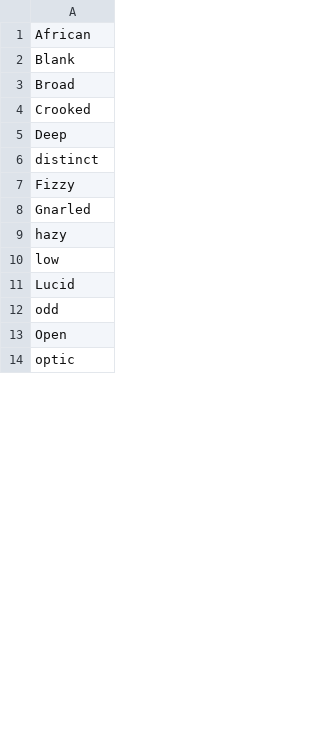
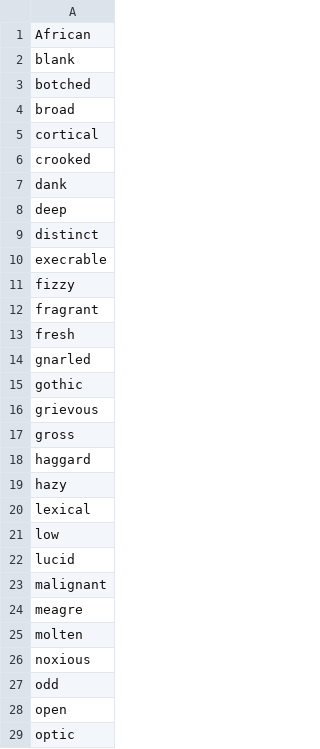
Before and after one commit to beingmrkenny/words, a CSV file: snippets/csv/Beloved-adjectives.csv, drawn as a sheet; only a part is shown; the diff covers the shown part only.

```diff
--- a/snippets/csv/Beloved-adjectives.csv
+++ b/snippets/csv/Beloved-adjectives.csv
@@ -1,14 +1,29 @@
 African
-Blank
-Broad
-Crooked
-Deep
+blank
+botched
+broad
+cortical
+crooked
+dank
+deep
 distinct
-Fizzy
-Gnarled
+execrable
+fizzy
+fragrant
+fresh
+gnarled
+gothic
+grievous
+gross
+haggard
 hazy
+lexical
 low
-Lucid
+lucid
+malignant
+meagre
+molten
+noxious
 odd
-Open
+open
 optic
```
Also changed, not shown: 10 added rows and 9 edited cells elsewhere in this file, snippets/csv/Beloved-materials.csv, snippets/csv/Beloved-nouns.csv, 13 other files.
